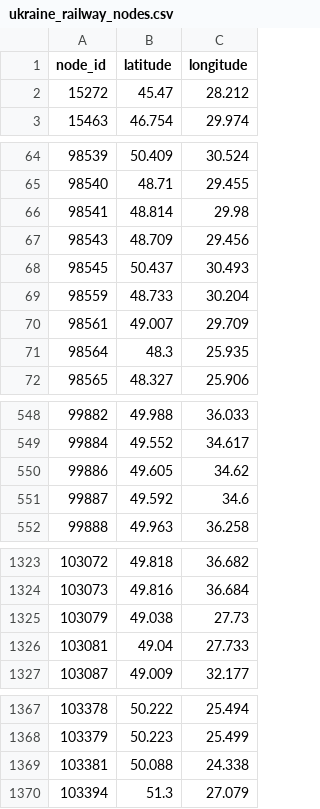
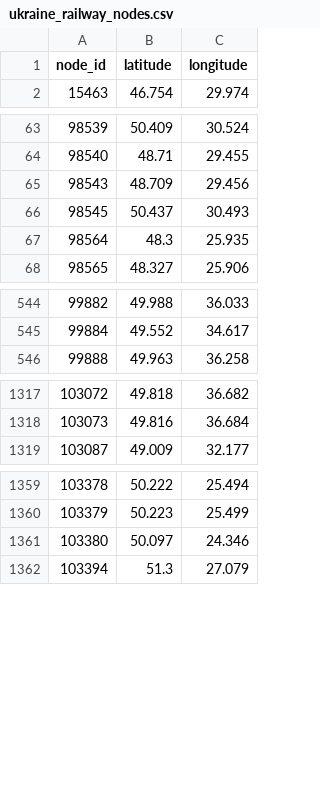
Before and after one commit to m-r-webb/RL-Threat-Adaptive-Network-Interdiction, a CSV file: Code/ukraine_railway_nodes.csv, drawn as a sheet; only a part is shown, gaps mark what is left out; removed rows and columns are numbered as before the commit, all else as after; the diff names each change by its address in the sheet, - before the commit and + after, or states it on an @@ line.

```diff
--- a/Code/ukraine_railway_nodes.csv
+++ b/Code/ukraine_railway_nodes.csv
-row 2: 15272 | 45.47 | 28.212
-row 66: 98541 | 48.814 | 29.98
-row 69: 98559 | 48.733 | 30.204
-row 70: 98561 | 49.007 | 29.709
-row 550: 99886 | 49.605 | 34.62
-row 551: 99887 | 49.592 | 34.6
-row 1325: 103079 | 49.038 | 27.73
-row 1326: 103081 | 49.04 | 27.733
-row 1369: 103381 | 50.088 | 24.338
+row 1361: 103380 | 50.097 | 24.346
```
Also changed, not shown: Code/ukraine_railway_edges.csv, 2 other files.
